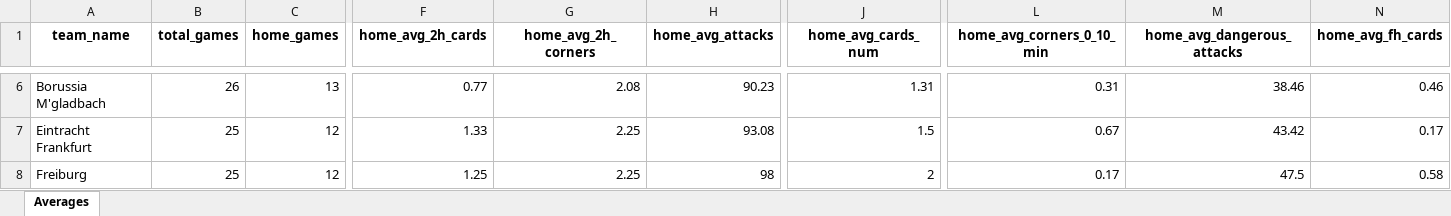
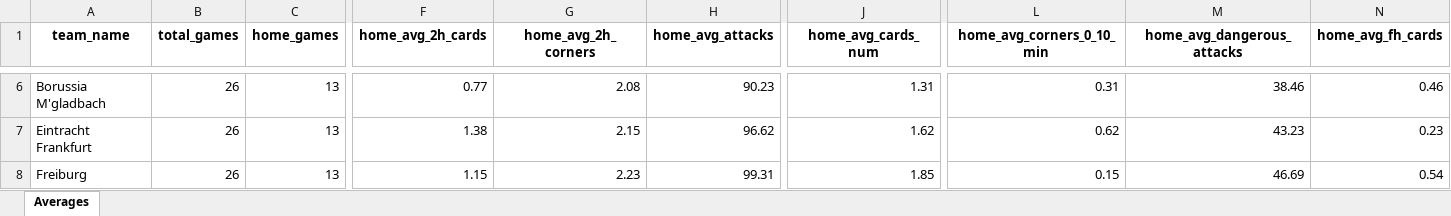
Before and after one commit to aimidas1/aimidas1, an Excel workbook: data/teams/leagues/Averages_Germany_Bundesliga_2025-2026.xlsx, sheet Averages, drawn as a sheet; only a part is shown, gaps mark what is left out; values as stored, in another font and other column widths than the file's, no borders; table styles not drawn; the diff covers the shown part only; the diff names each change by its address in the sheet, - before the commit and + after, or states it on an @@ line.

Commit message:
Update team averages

```diff
--- a/data/teams/leagues/Averages_Germany_Bundesliga_2025-2026.xlsx (sheet Averages)
+++ b/data/teams/leagues/Averages_Germany_Bundesliga_2025-2026.xlsx (sheet Averages)
-B7:B8 (total_games): 25
+B7:B8 (total_games): 26
-C7:C8 (home_games): 12
+C7:C8 (home_games): 13
-F7 (home_avg_2h_cards): 1.33
+F7 (home_avg_2h_cards): 1.38
-G7 (home_avg_2h_corners): 2.25
+G7 (home_avg_2h_corners): 2.15
-H7 (home_avg_attacks): 93.08
+H7 (home_avg_attacks): 96.62
-J7 (home_avg_cards_num): 1.5
+J7 (home_avg_cards_num): 1.62
-L7 (home_avg_corners_0_10_min): 0.67
+L7 (home_avg_corners_0_10_min): 0.62
-M7 (home_avg_dangerous_attacks): 43.42
+M7 (home_avg_dangerous_attacks): 43.23
-N7 (home_avg_fh_cards): 0.17
+N7 (home_avg_fh_cards): 0.23
-F8 (home_avg_2h_cards): 1.25
+F8 (home_avg_2h_cards): 1.15
-G8 (home_avg_2h_corners): 2.25
+G8 (home_avg_2h_corners): 2.23
-H8 (home_avg_attacks): 98
+H8 (home_avg_attacks): 99.31
-J8 (home_avg_cards_num): 2
+J8 (home_avg_cards_num): 1.85
-L8 (home_avg_corners_0_10_min): 0.17
+L8 (home_avg_corners_0_10_min): 0.15
-M8 (home_avg_dangerous_attacks): 47.5
+M8 (home_avg_dangerous_attacks): 46.69
-N8 (home_avg_fh_cards): 0.58
+N8 (home_avg_fh_cards): 0.54
```
Also changed, not shown: 1200 edited cells elsewhere in this sheet.
